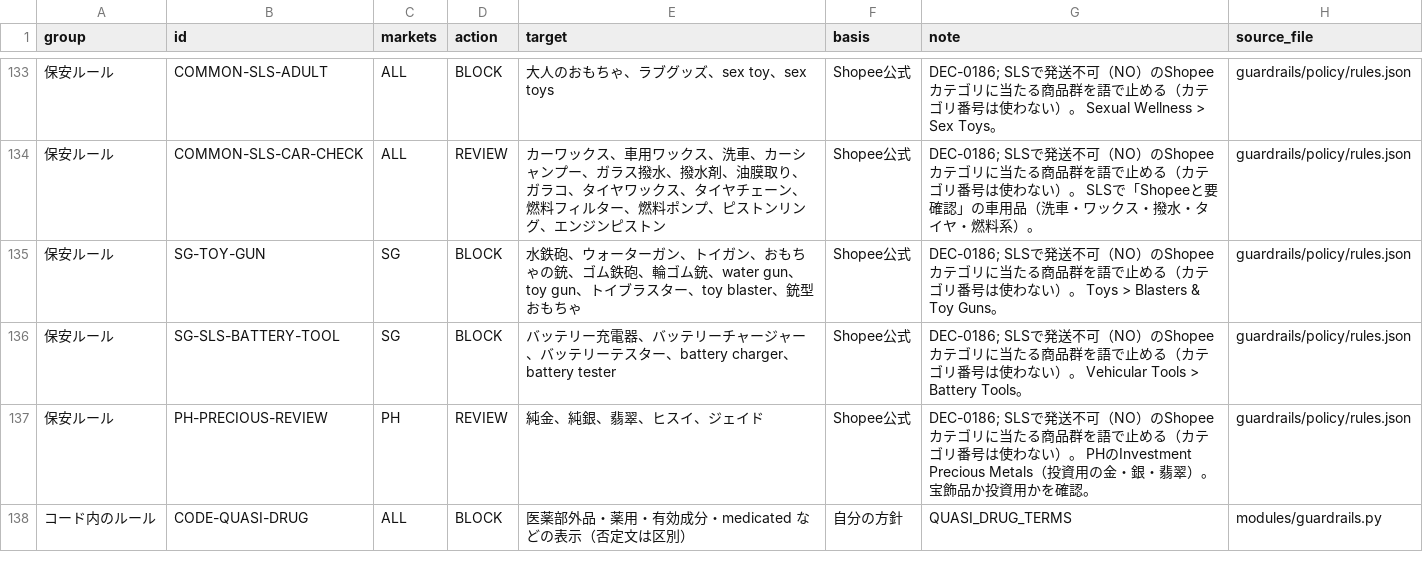
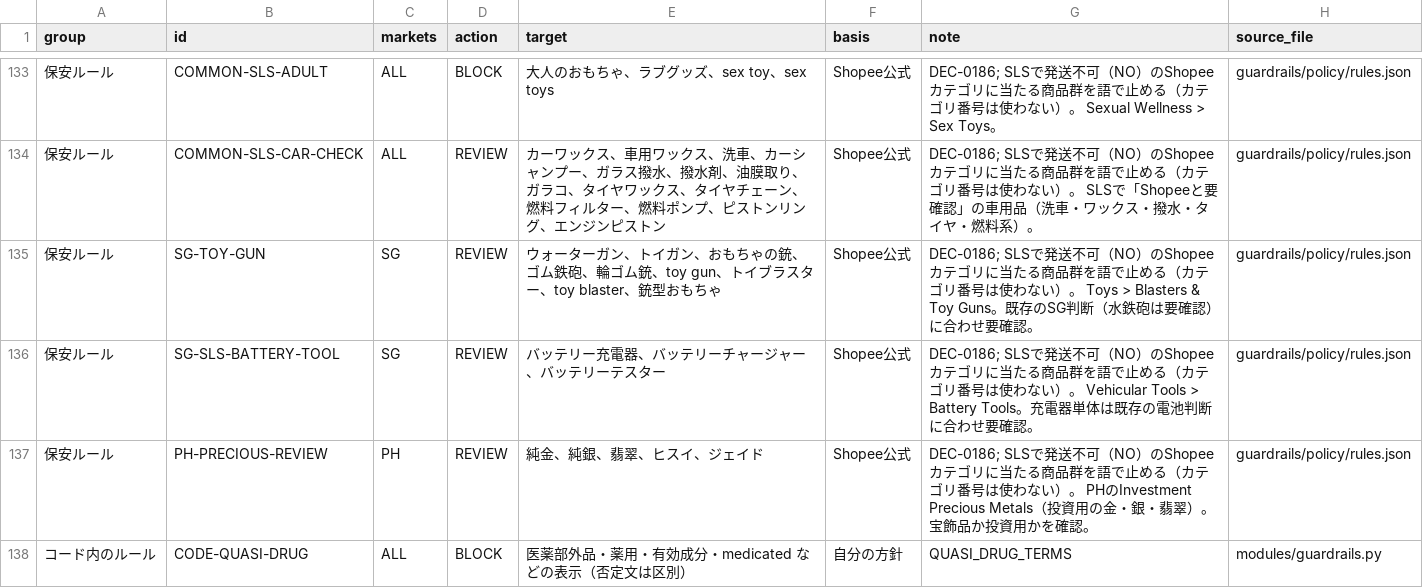
Before and after one commit to hagiwara777/shopee-expansion-tool, a CSV file: NG/ledger.csv, drawn as a sheet; only a part is shown, gaps mark what is left out.

```diff
--- a/NG/ledger.csv
+++ b/NG/ledger.csv
@@ -134,4 +134,4 @@ group,id,markets,action,target,basis,note,source_file
 保安ルール,COMMON-SLS-CAR-CHECK,ALL,REVIEW,カーワックス、車用ワックス、洗車、カーシャンプー、ガラス撥水、撥水剤、油膜取り、ガラコ、タイヤワックス、タイヤチェーン、燃料フィルター、燃料ポンプ、ピストンリング、エンジンピストン,Shopee公式,DEC-0186; SLSで発送不可（NO）のShopeeカテゴリに当たる商品群を語で止める（カテゴリ番号は使わない）。 SLSで「Shopeeと要確認」の車用品（洗車・ワックス・撥水・タイヤ・燃料系）。,guardrails/policy/rules.json
-保安ルール,SG-TOY-GUN,SG,BLOCK,水鉄砲、ウォーターガン、トイガン、おもちゃの銃、ゴム鉄砲、輪ゴム銃、water gun、toy gun、トイブラスター、toy blaster、銃型おもちゃ,Shopee公式,DEC-0186; SLSで発送不可（NO）のShopeeカテゴリに当たる商品群を語で止める（カテゴリ番号は使わない）。 Toys > Blasters & Toy Guns。,guardrails/policy/rules.json
-保安ルール,SG-SLS-BATTERY-TOOL,SG,BLOCK,バッテリー充電器、バッテリーチャージャー、バッテリーテスター、battery charger、battery tester,Shopee公式,DEC-0186; SLSで発送不可（NO）のShopeeカテゴリに当たる商品群を語で止める（カテゴリ番号は使わない）。 Vehicular Tools > Battery Tools。,guardrails/policy/rules.json
+保安ルール,SG-TOY-GUN,SG,REVIEW,ウォーターガン、トイガン、おもちゃの銃、ゴム鉄砲、輪ゴム銃、toy gun、トイブラスター、toy blaster、銃型おもちゃ,Shopee公式,DEC-0186; SLSで発送不可（NO）のShopeeカテゴリに当たる商品群を語で止める（カテゴリ番号は使わない）。 Toys > Blasters & Toy Guns。既存のSG判断（水鉄砲は要確認）に合わせ要確認。,guardrails/policy/rules.json
+保安ルール,SG-SLS-BATTERY-TOOL,SG,REVIEW,バッテリー充電器、バッテリーチャージャー、バッテリーテスター,Shopee公式,DEC-0186; SLSで発送不可（NO）のShopeeカテゴリに当たる商品群を語で止める（カテゴリ番号は使わない）。 Vehicular Tools > Battery Tools。充電器単体は既存の電池判断に合わせ要確認。,guardrails/policy/rules.json
 保安ルール,PH-PRECIOUS-REVIEW,PH,REVIEW,純金、純銀、翡翠、ヒスイ、ジェイド,Shopee公式,DEC-0186; SLSで発送不可（NO）のShopeeカテゴリに当たる商品群を語で止める（カテゴリ番号は使わない）。 PHのInvestment Precious Metals（投資用の金・銀・翡翠）。宝飾品か投資用かを確認。,guardrails/policy/rules.json
```
Also changed, not shown: 5 other files.
